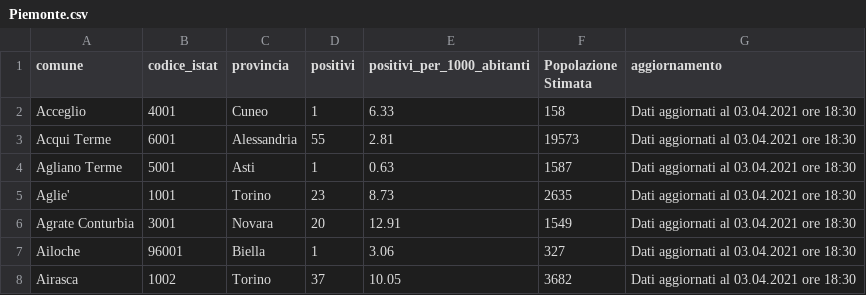
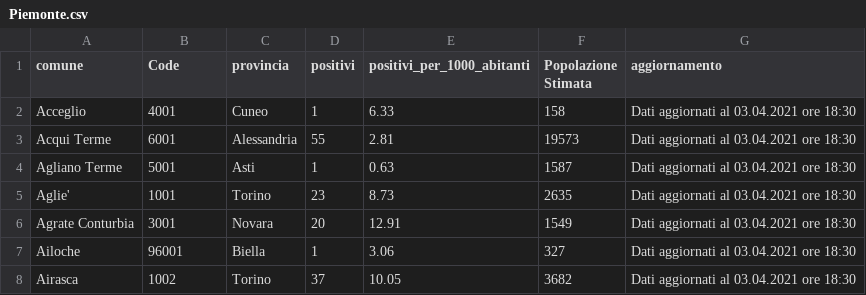
Before and after one commit to floatingpurr/covid-piemonte, a CSV file: data/postprocessing/Piemonte.csv, drawn as a sheet; only a part is shown.

Commit message:
Modify post-processing headers

```diff
--- a/data/postprocessing/Piemonte.csv
+++ b/data/postprocessing/Piemonte.csv
@@ -1,2 +1,2 @@
-comune,codice_istat,provincia,positivi,positivi_per_1000_abitanti,Popolazione Stimata,aggiornamento
+comune,Code,provincia,positivi,positivi_per_1000_abitanti,Popolazione Stimata,aggiornamento
 Acceglio,4001,Cuneo,1,6.33,158,Dati aggiornati al 03.04.2021 ore 18:30
```
